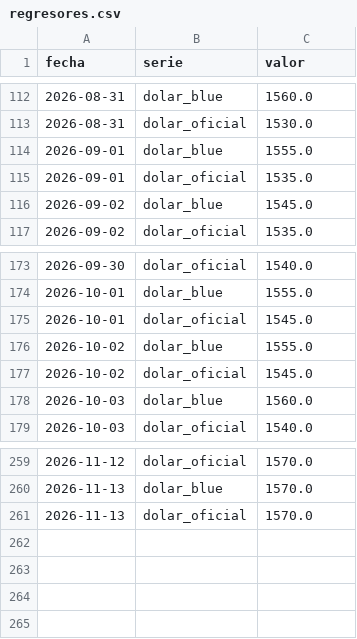
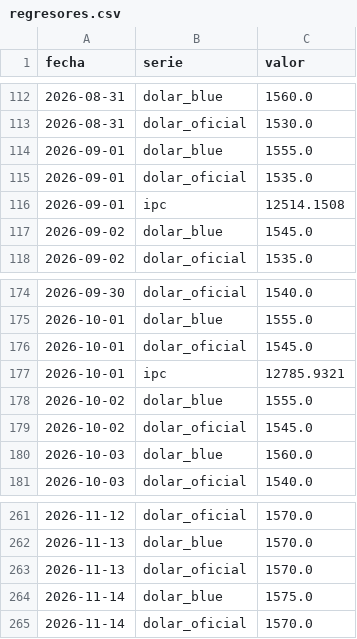
Before and after one commit to licgermancardenas-crypto/precios_argentina2026, a CSV file: data/public/regresores.csv, drawn as a sheet; only a part is shown, gaps mark what is left out.

```diff
--- a/data/public/regresores.csv
+++ b/data/public/regresores.csv
@@ -115,2 +115,3 @@ fecha,serie,valor
 2026-09-01,dolar_oficial,1535.0
+2026-09-01,ipc,12514.1508
 2026-09-02,dolar_blue,1545.0
@@ -175,2 +176,3 @@ fecha,serie,valor
 2026-10-01,dolar_oficial,1545.0
+2026-10-01,ipc,12785.9321
 2026-10-02,dolar_blue,1555.0
@@ -261 +263,3 @@ fecha,serie,valor
 2026-11-13,dolar_oficial,1570.0
+2026-11-14,dolar_blue,1575.0
+2026-11-14,dolar_oficial,1570.0
```
Also changed, not shown: data/public/comparador.csv, data/public/indice_canasta.csv, 12 other files.
